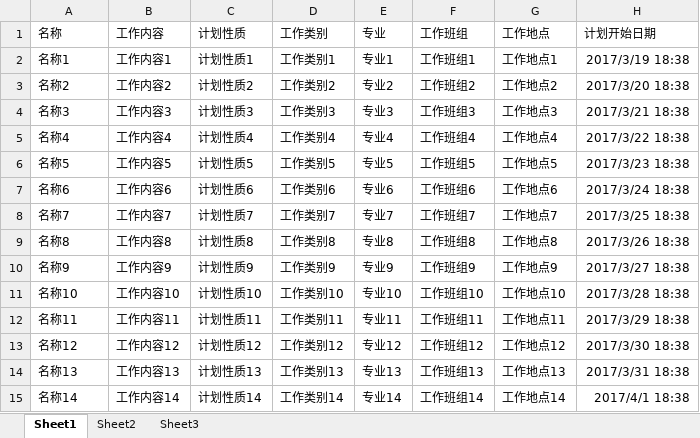
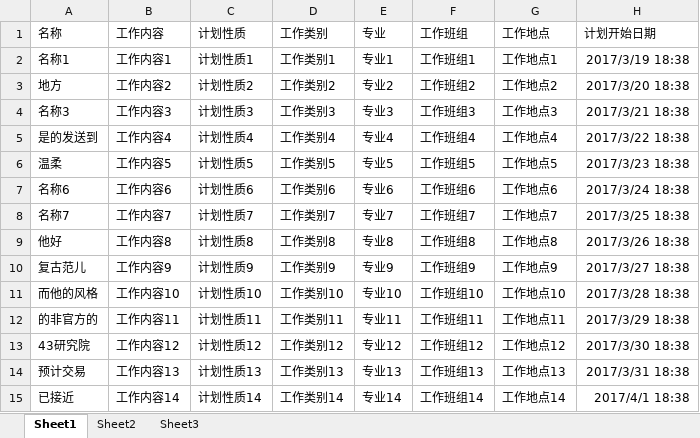
Before and after one commit to stagebo/LearnCSharp, an Excel workbook: dotnet与csharp/停电计划.xlsx, sheet Sheet1, drawn as a sheet; only a part is shown; values as stored, in another font and other column widths than the file's, no borders; the diff names each change by its address in the sheet, - before the commit and + after, or states it on an @@ line.

Commit message:
2017.3.20 21.30 Excel操作最后提交

```diff
--- a/dotnet与csharp/停电计划.xlsx (sheet Sheet1)
+++ b/dotnet与csharp/停电计划.xlsx (sheet Sheet1)
-A3 (名称): 名称2
+A3 (名称): 地方
-A5 (名称): 名称4
+A5 (名称): 是的发送到
-A6 (名称): 名称5
+A6 (名称): 温柔
-A9 (名称): 名称8
+A9 (名称): 他好
-A10 (名称): 名称9
+A10 (名称): 复古范儿
-A11 (名称): 名称10
+A11 (名称): 而他的风格
-A12 (名称): 名称11
+A12 (名称): 的非官方的
-A13 (名称): 名称12
+A13 (名称): 43研究院
-A14 (名称): 名称13
+A14 (名称): 预计交易
-A15 (名称): 名称14
+A15 (名称): 已接近
```
Also changed, not shown: 1 other file.
